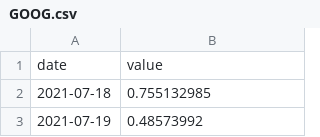
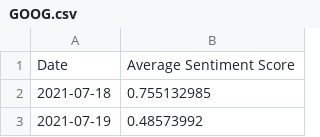
Before and after one commit to Chris-Huang620/d3, a CSV file: GOOG.csv, drawn as a sheet; only a part is shown.

Commit message:
Update GOOG.csv

```diff
--- a/GOOG.csv
+++ b/GOOG.csv
@@ -1,2 +1,2 @@
-date,value
+Date,Average Sentiment Score
 2021-07-18,0.755132985
```
